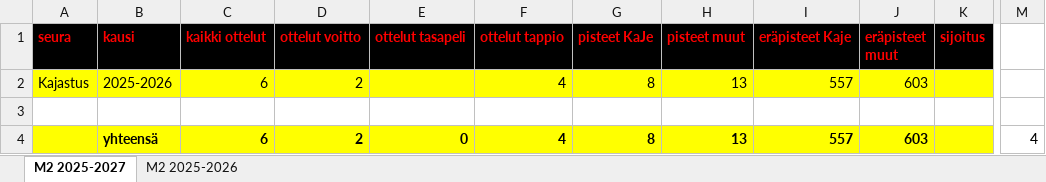
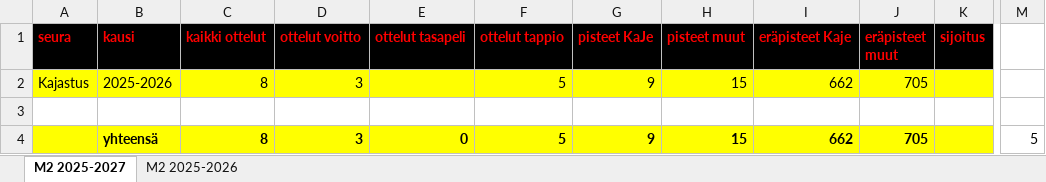
Before and after one commit to jkatoper/kaudet, an Excel workbook: M2.xlsx, sheet M2 2025-2027, drawn as a sheet; only a part is shown, gaps mark what is left out; values as stored, in another font and other column widths than the file's, no borders; the diff names each change by its address in the sheet, - before the commit and + after, or states it on an @@ line.

```diff
--- a/M2.xlsx (sheet M2 2025-2027)
+++ b/M2.xlsx (sheet M2 2025-2027)
-C2 (kaikki ottelut): 6
+C2 (kaikki ottelut): 8
-D2 (ottelut voitto): 2
+D2 (ottelut voitto): 3
-F2 (ottelut tappio): 4
+F2 (ottelut tappio): 5
-G2 (pisteet KaJe): 8
+G2 (pisteet KaJe): 9
-H2 (pisteet muut): 13
+H2 (pisteet muut): 15
-I2 (eräpisteet Kaje): 557
+I2 (eräpisteet Kaje): 662
-J2 (eräpisteet muut): 603
+J2 (eräpisteet muut): 705
-C4 (kaikki ottelut): 6
+C4 (kaikki ottelut): 8
-D4 (ottelut voitto): 2
+D4 (ottelut voitto): 3
-F4 (ottelut tappio): 4
+F4 (ottelut tappio): 5
-G4 (pisteet KaJe): 8
+G4 (pisteet KaJe): 9
-H4 (pisteet muut): 13
+H4 (pisteet muut): 15
-I4 (eräpisteet Kaje): 557
+I4 (eräpisteet Kaje): 662
-J4 (eräpisteet muut): 603
+J4 (eräpisteet muut): 705
-M4: 4
+M4: 5
```
Also changed, not shown: sheet M2 2025-2026, 4 other files.
